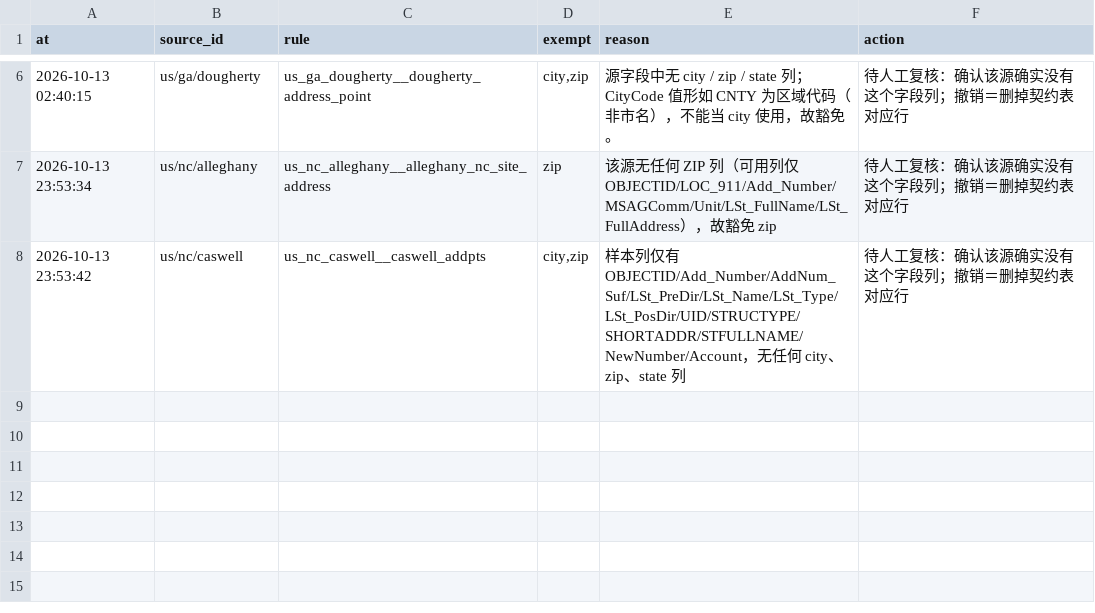
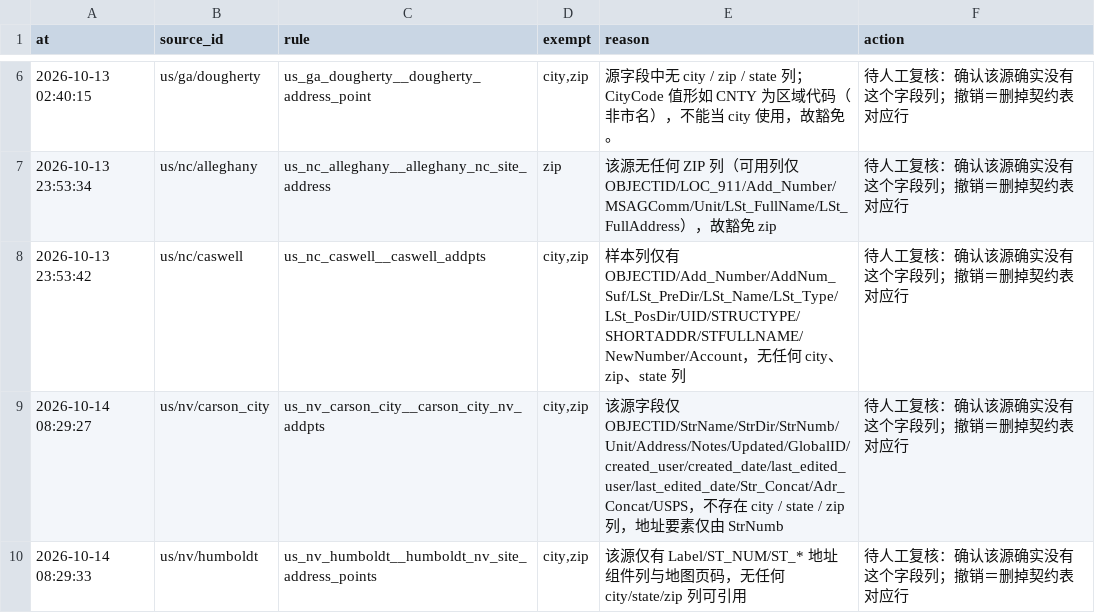
Before and after one commit to ip9988001/World-Map-Data, a CSV file: data/契约豁免待复核.csv, drawn as a sheet; only a part is shown, gaps mark what is left out; the diff names each change by its address in the sheet, - before the commit and + after, or states it on an @@ line.

```diff
--- a/data/契约豁免待复核.csv
+++ b/data/契约豁免待复核.csv
+row 9: 2026-10-14 08:29:27 | us/nv/carson_city | us_nv_carson_city__carson_city_nv_addpts | city,zip | 该源字段仅 OBJECTID/StrName/StrDir/StrNumb/Unit/Address/Notes/Updated/GlobalID/created_user/created_date/last_edited_user/last_edited_date/Str_Concat/Adr_Concat/USPS，不存在 city / state / zip 列，地址要素仅由 StrNumb | 待人工复核：确认该源确实没有这个字段列；撤销＝删掉契约表对应行
+row 10: 2026-10-14 08:29:33 | us/nv/humboldt | us_nv_humboldt__humboldt_nv_site_address_points | city,zip | 该源仅有 Label/ST_NUM/ST_* 地址组件列与地图页码，无任何 city/state/zip 列可引用 | 待人工复核：确认该源确实没有这个字段列；撤销＝删掉契约表对应行
```
Also changed, not shown: data/源质量契约.csv, data/造规则账本.csv, 7 other files.
